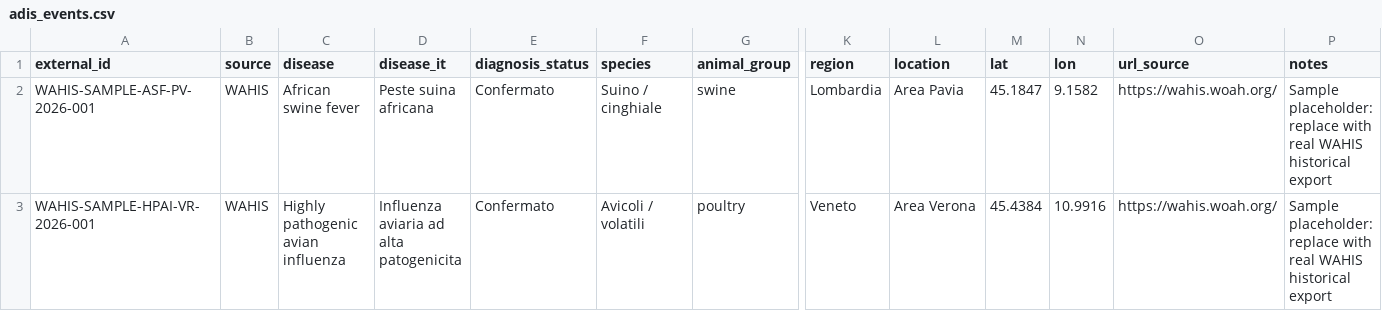
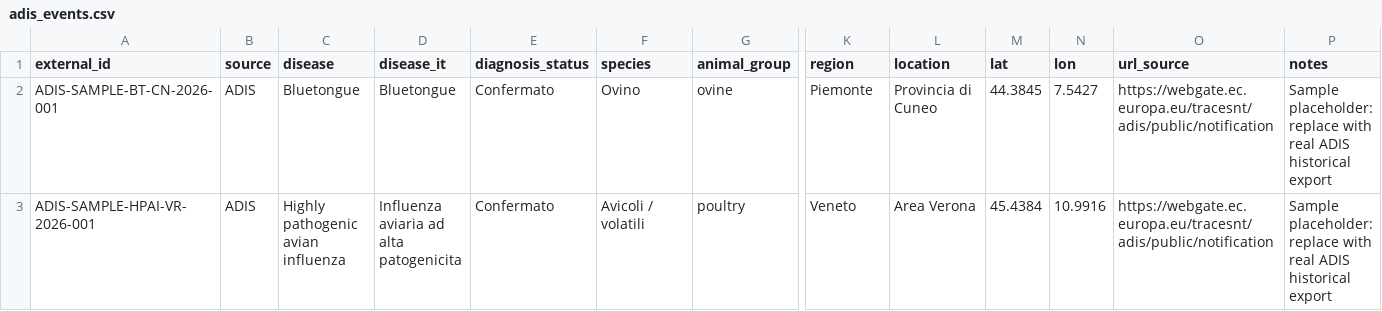
Before and after one commit to comunicazionenibbiotec-droid/vet-alert-backend-api, a CSV file: data/official_sources/adis_events.csv, drawn as a sheet; only a part is shown, gaps mark what is left out; removed rows and columns are numbered as before the commit, all else as after; rows hold the shown columns only; the diff names each change by its address in the sheet, - before the commit and + after, or states it on an @@ line.

Commit message:
Update adis_events.csv

```diff
--- a/data/official_sources/adis_events.csv
+++ b/data/official_sources/adis_events.csv
-row 2: WAHIS-SAMPLE-ASF-PV-2026-001 | WAHIS | African swine fever | Peste suina africana | Confermato | Suino / cinghiale | swine | Lombardia | Area Pavia | 45.1847 | 9.1582 | https://wahis.woah.org/ | Sample placeholder: replace with real WAHIS historical export
+row 2: ADIS-SAMPLE-BT-CN-2026-001 | ADIS | Bluetongue | Bluetongue | Confermato | Ovino | ovine | Piemonte | Provincia di Cuneo | 44.3845 | 7.5427 | https://webgate.ec.europa.eu/tracesnt/adis/public/notification | Sample placeholder: replace with real ADIS historical export
-A3 (external_id): WAHIS-SAMPLE-HPAI-VR-2026-001
+A3 (external_id): ADIS-SAMPLE-HPAI-VR-2026-001
-B3 (source): WAHIS
+B3 (source): ADIS
-O3 (url_source): https://wahis.woah.org/
+O3 (url_source): https://webgate.ec.europa.eu/tracesnt/adis/public/notification
-P3 (notes): …with real WAHIS historical export
+P3 (notes): …with real ADIS historical export
```
